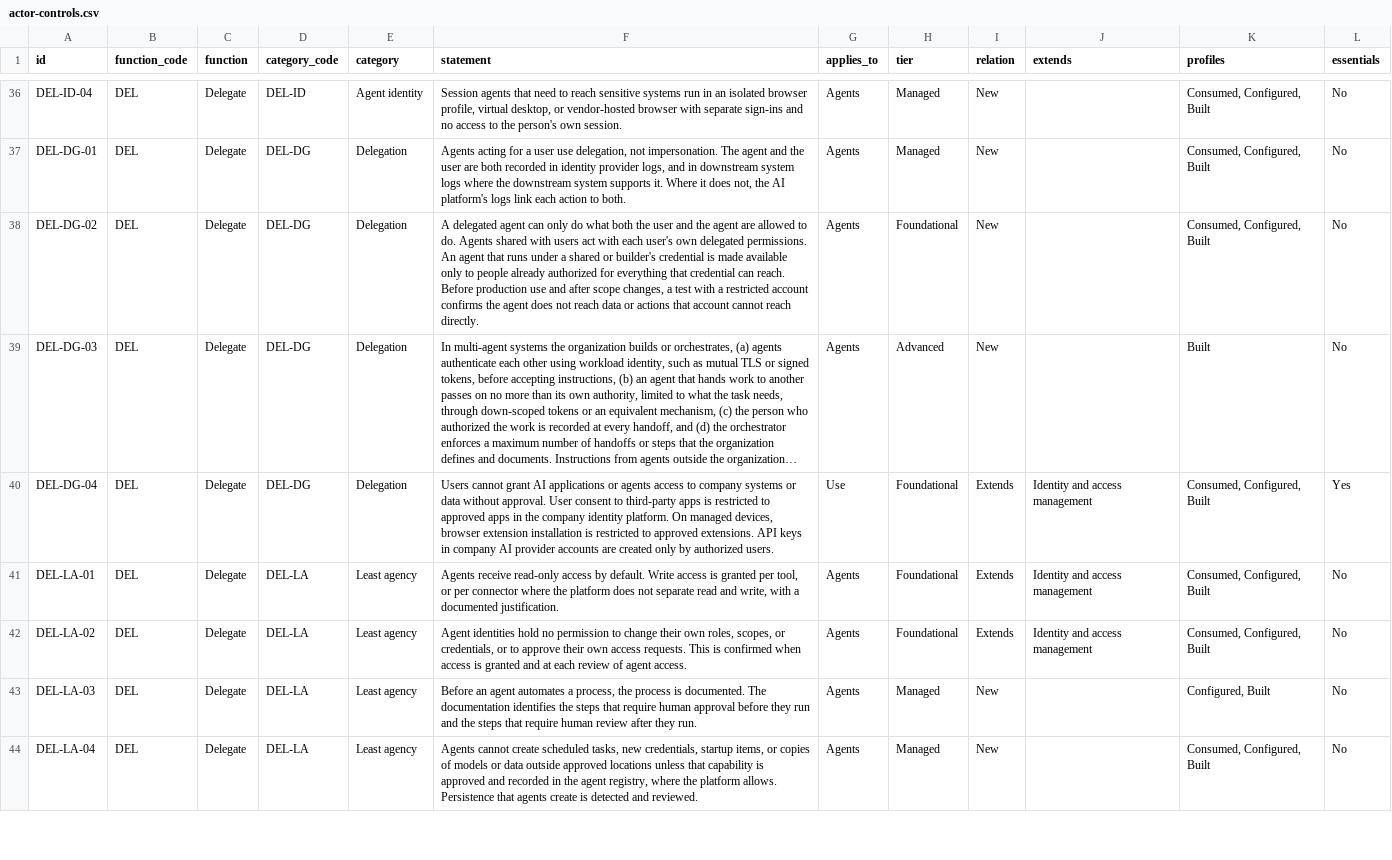
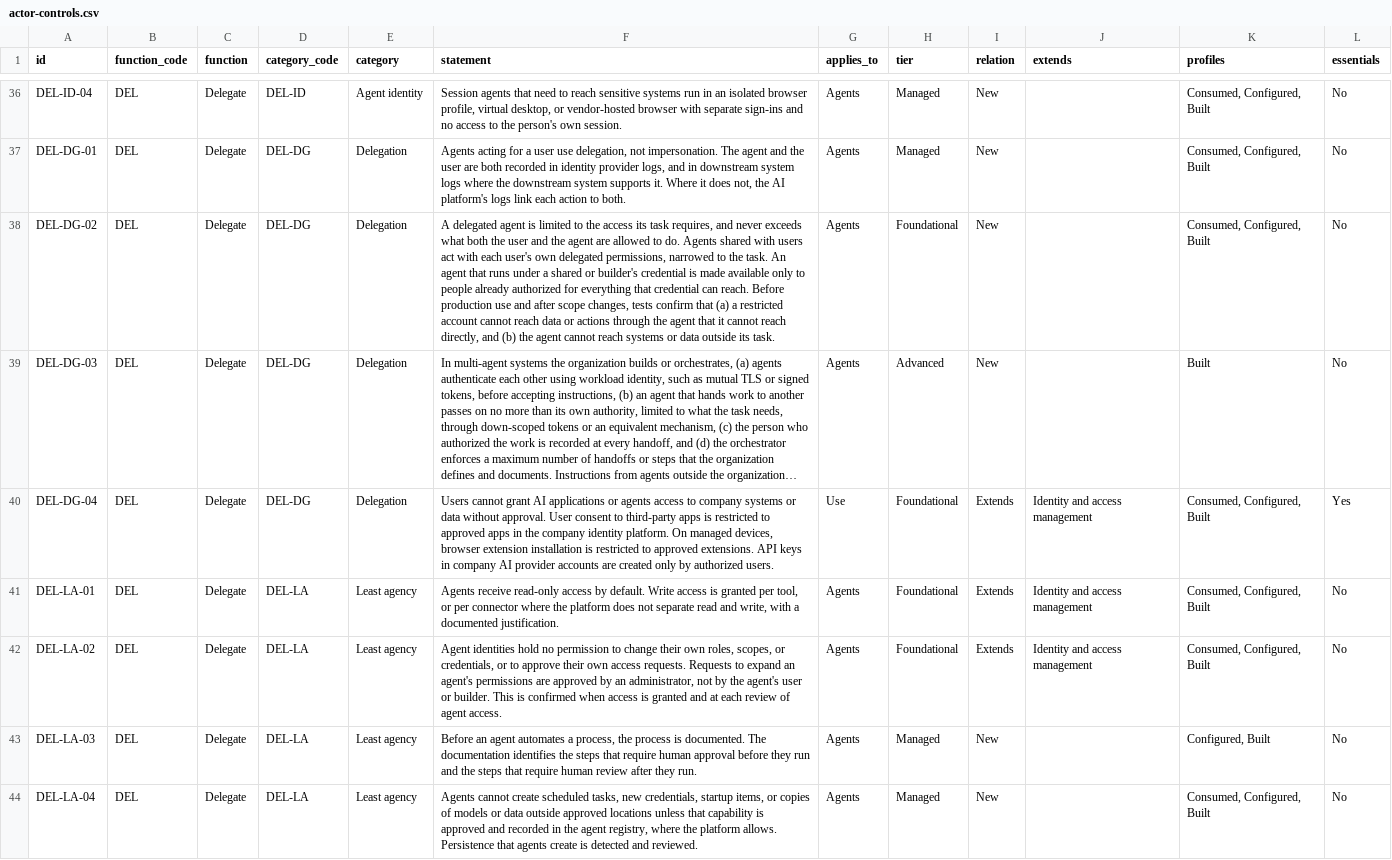
Before and after one commit to ACTOR-AI-Security/actor-framework, a CSV file: controls/actor-controls.csv, drawn as a sheet; only a part is shown, gaps mark what is left out; long unchanged cells end in …; the diff names each change by its address in the sheet, - before the commit and + after, or states it on an @@ line.

Commit message:
Add files via upload
Tighten delegation to task scope; require admin approval for agent permission changes

```diff
--- a/controls/actor-controls.csv
+++ b/controls/actor-controls.csv
-F38 (statement): …delegated agent can only do what both the user and the agent are allowed to do. Agents shared with users act with each user's own delegated permissions. An agent that runs under a shared or builder's credential is made available only to people already authorized for everything that credential can reach. Before production use and after scope changes, a test with a restricted account confirms the agent does not reach data or actions that account cannot reach directly.
+F38 (statement): …delegated agent is limited to the access its task requires, and never exceeds what both the user and the agent are allowed to do. Agents shared with users act with each user's own delegated permissions, narrowed to the task. An agent that runs under a shared or builder's credential is made available only to people already authorized for everything that credential can reach. Before production use and after scope changes, tests confirm that (a) a restricted account cannot reach data or actions through the agent that it cannot reach directly, and (b) the agent cannot reach systems or data outside its task.
-F42 (statement): …access requests. This is…
+F42 (statement): …access requests. Requests to expand an agent's permissions are approved by an administrator, not by the agent's user or builder. This is…
```
Also changed, not shown: 3 other files.
